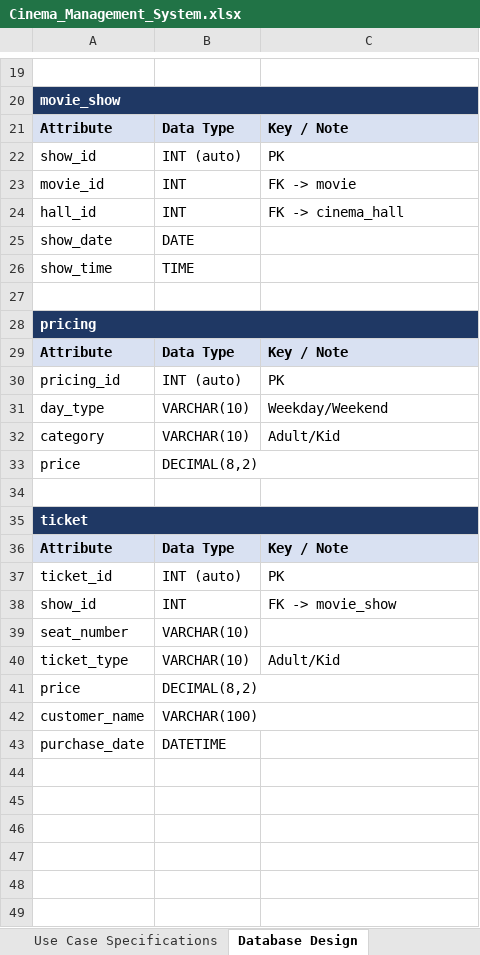
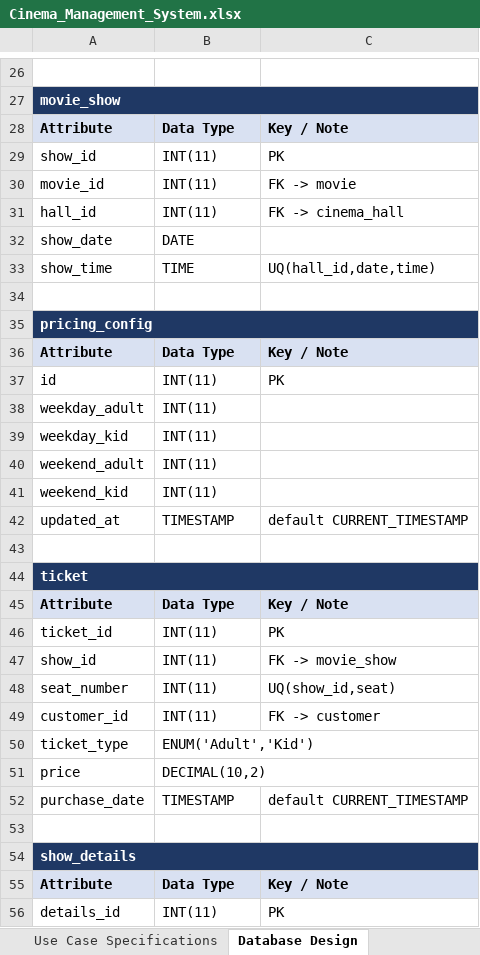
Before and after one commit to Rians11/modules_new, an Excel workbook: cinema-management-system-analysis/Cinema_Management_System.xlsx, sheet Database Design, drawn as a sheet; only a part is shown, gaps mark what is left out; values as stored, in another font and other column widths than the file's, no borders; removed rows and columns are numbered as before the commit, all else as after; the diff covers the shown part only; the diff names each change by its address in the sheet, - before the commit and + after, or states it on an @@ line.

```diff
--- a/cinema-management-system-analysis/Cinema_Management_System.xlsx (sheet Database Design)
+++ b/cinema-management-system-analysis/Cinema_Management_System.xlsx (sheet Database Design)
-B29: INT (auto)
+B29: INT(11)
-B30:B31: INT
+B30:B31: INT(11)
-C33: (empty)
+C33: UQ(hall_id,date,time)
-A35: pricing
+A35: pricing_config
-row 30: pricing_id | INT (auto) | PK
-row 31: day_type | VARCHAR(10) | Weekday/Weekend
-row 32: category | VARCHAR(10) | Adult/Kid
-row 33: price | DECIMAL(8,2)
+row 37: id | INT(11) | PK
+row 38: weekday_adult | INT(11)
+row 39: weekday_kid | INT(11)
+row 40: weekend_adult | INT(11)
+row 41: weekend_kid | INT(11)
+row 42: updated_at | TIMESTAMP | default CURRENT_TIMESTAMP
-B46: INT (auto)
+B46: INT(11)
-B47: INT
+B47: INT(11)
-B48: VARCHAR(10)
+B48: INT(11)
-C48: (empty)
+C48: UQ(show_id,seat)
+row 49: customer_id | INT(11) | FK -> customer
-B50: VARCHAR(10)
+B50: ENUM('Adult','Kid')
-C50: Adult/Kid
+C50: (empty)
-B51: DECIMAL(8,2)
+B51: DECIMAL(10,2)
-row 42: customer_name | VARCHAR(100)
-B52: DATETIME
+B52: TIMESTAMP
-C52: (empty)
+C52: default CURRENT_TIMESTAMP
+row 53: (empty)
+row 54: show_details
+row 55: Attribute | Data Type | Key / Note
+row 56: details_id | INT(11) | PK
```
Also changed, not shown: 12 added rows, 2 removed rows and 10 edited cells elsewhere in this sheet, sheet Use Cases, sheet Use Case Specifications, 3 other files.
